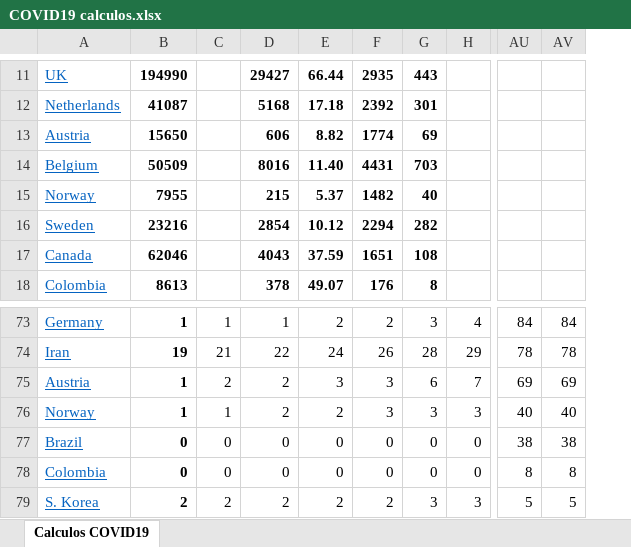
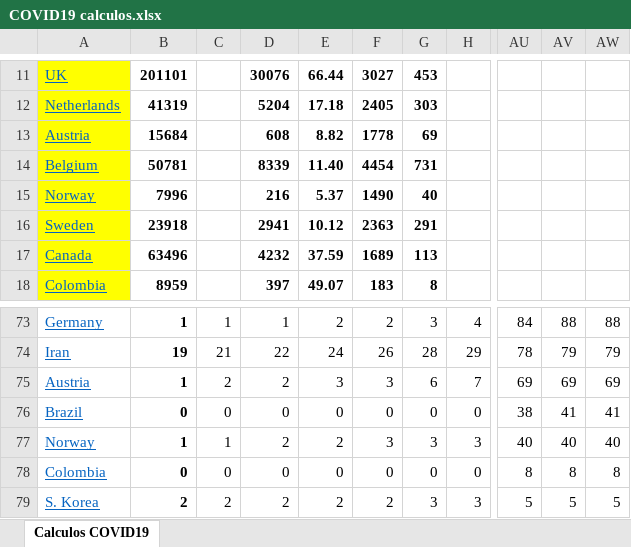
Before and after one commit to rafarams/COVID19, an Excel workbook: COVID19 calculos.xlsx, sheet Calculos COVID19, drawn as a sheet; only a part is shown, gaps mark what is left out; values as stored, in another font and other column widths than the file's, no borders; charts and pictures not drawn; removed rows and columns are numbered as before the commit, all else as after; the diff covers the shown part only; the diff names each change by its address in the sheet, - before the commit and + after, or states it on an @@ line.

```diff
--- a/COVID19 calculos.xlsx (sheet Calculos COVID19)
+++ b/COVID19 calculos.xlsx (sheet Calculos COVID19)
-column AV, rows 73-76: 84 | 78 | 69 | 40; rows 78-79: 8 | 5
+column AV, rows 73-75: 88 | 79 | 69; rows 77-79: 40 | 8 | 5
+column AW, rows 73-75: 88 | 79 | 69; rows 77-79: 40 | 8 | 5
-A11:A18 fill: none
+A11:A18 fill: #FFFF00
-B11: 194990
+B11: 201101
-D11: 29427
+D11: 30076
-F11: 2935
+F11: 3027
-G11: 443
+G11: 453
-B12: 41087
+B12: 41319
-D12: 5168
+D12: 5204
-F12: 2392
+F12: 2405
-G12: 301
+G12: 303
-B13: 15650
+B13: 15684
-D13: 606
+D13: 608
-F13: 1774
+F13: 1778
-B14: 50509
+B14: 50781
-D14: 8016
+D14: 8339
-F14: 4431
+F14: 4454
-G14: 703
+G14: 731
-B15: 7955
+B15: 7996
-D15: 215
+D15: 216
-F15: 1482
+F15: 1490
-B16: 23216
+B16: 23918
-D16: 2854
+D16: 2941
-F16: 2294
+F16: 2363
-G16: 282
+G16: 291
-B17: 62046
+B17: 63496
-D17: 4043
+D17: 4232
-F17: 1651
+F17: 1689
-G17: 108
+G17: 113
-B18: 8613
+B18: 8959
-D18: 378
+D18: 397
-F18: 176
+F18: 183
@@ row 77 moved to row 76: Brazil @@
```
Also changed, not shown: 5 added rows, 5 removed rows, 56 edited cells and cell formats elsewhere in this sheet, formulas that keep their value, charts or pictures.
